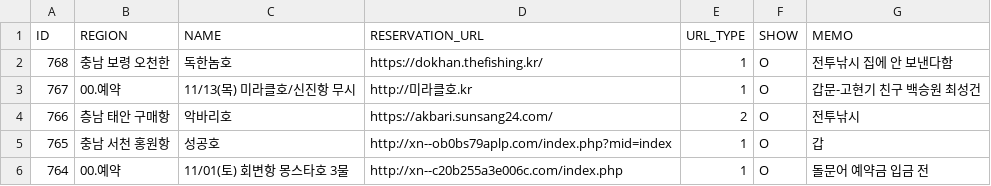
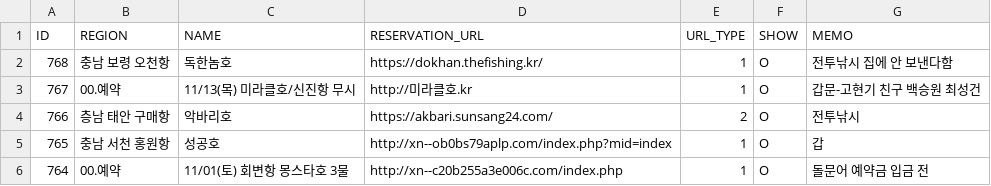
Before and after one commit to seong-geon-choi/ship, a CSV file: shiplist.csv, drawn as a sheet; only a part is shown.

Commit message:
배 목록 업데이트

```diff
--- a/shiplist.csv
+++ b/shiplist.csv
@@ -1,3 +1,3 @@
 ID,REGION,NAME,RESERVATION_URL,URL_TYPE,SHOW,MEMO
-768,충남 보령 오천한,독한놈호,https://dokhan.thefishing.kr/,1,O,전투낚시 집에 안 보낸다함
+768,충남 보령 오천항,독한놈호,https://dokhan.thefishing.kr/,1,O,전투낚시 집에 안 보낸다함
 767,00.예약,11/13(목) 미라클호/신진항 무시,http://미라클호.kr,1,O,갑문-고현기 친구 백승원 최성건
```
